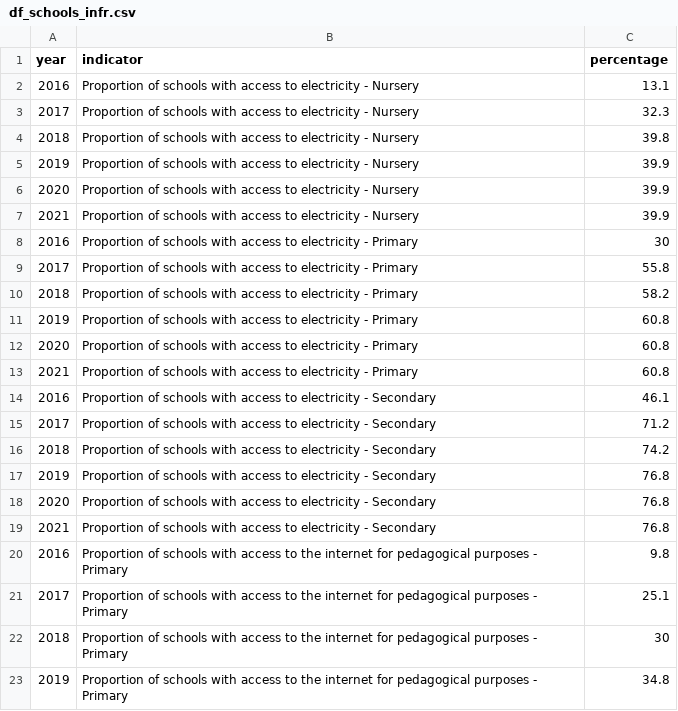
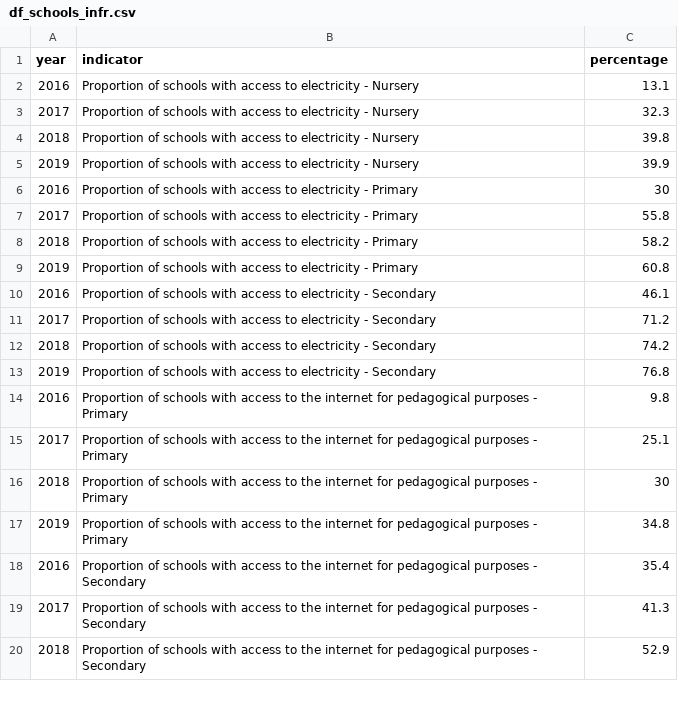
Before and after one commit to celhakiza/Unicef_dashboard, a CSV file: EICV dash/df_schools_infr.csv, drawn as a sheet; only a part is shown; the shorter side is filled out with more unchanged rows; the diff covers the shown part only; the diff names each change by its address in the sheet, - before the commit and + after, or states it on an @@ line.

```diff
--- a/EICV dash/df_schools_infr.csv
+++ b/EICV dash/df_schools_infr.csv
-row 6: 2020 | Proportion of schools with access to electricity - Nursery | 39.9
-row 7: 2021 | Proportion of schools with access to electricity - Nursery | 39.9
-row 12: 2020 | Proportion of schools with access to electricity - Primary | 60.8
-row 13: 2021 | Proportion of schools with access to electricity - Primary | 60.8
-row 18: 2020 | Proportion of schools with access to electricity - Secondary | 76.8
-row 19: 2021 | Proportion of schools with access to electricity - Secondary | 76.8
```
Also changed, not shown: 26 removed rows elsewhere in this file, EICV dash/attended_skilled_province_melt.csv, EICV dash/mal_dataset.csv, 14 other files.
